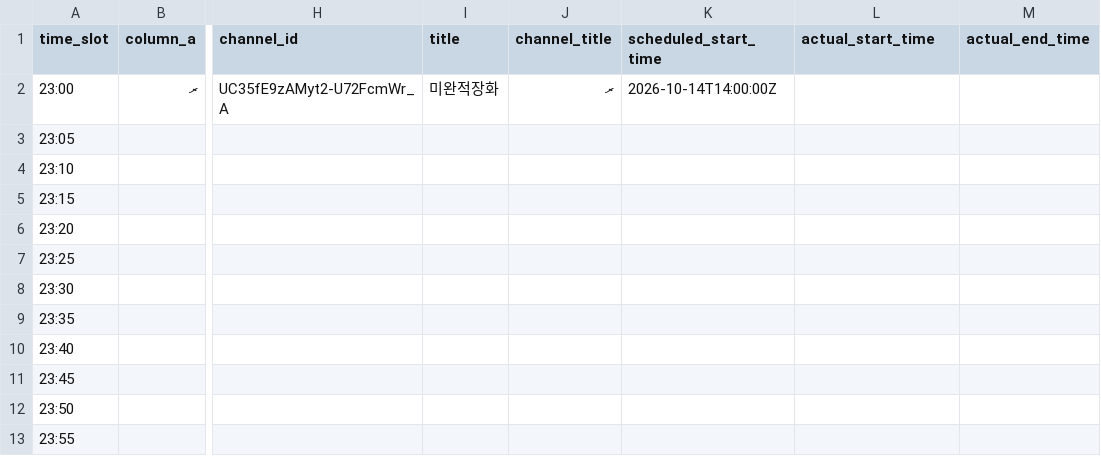
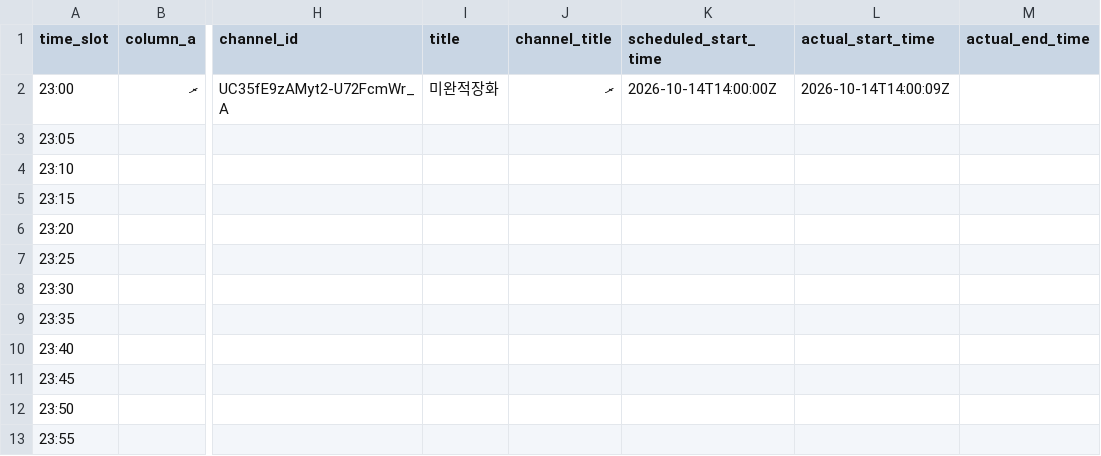
Before and after one commit to ChangpopWiki/premiere-relay-archive-data, a TSV file: 2026/10/2026-10-14.tsv, drawn as a sheet; only a part is shown, gaps mark what is left out; the diff names each change by its address in the sheet, - before the commit and + after, or states it on an @@ line.

```diff
--- a/2026/10/2026-10-14.tsv
+++ b/2026/10/2026-10-14.tsv
-L2 (actual_start_time): (empty)
+L2 (actual_start_time): 2026-10-14T14:00:09Z
```
